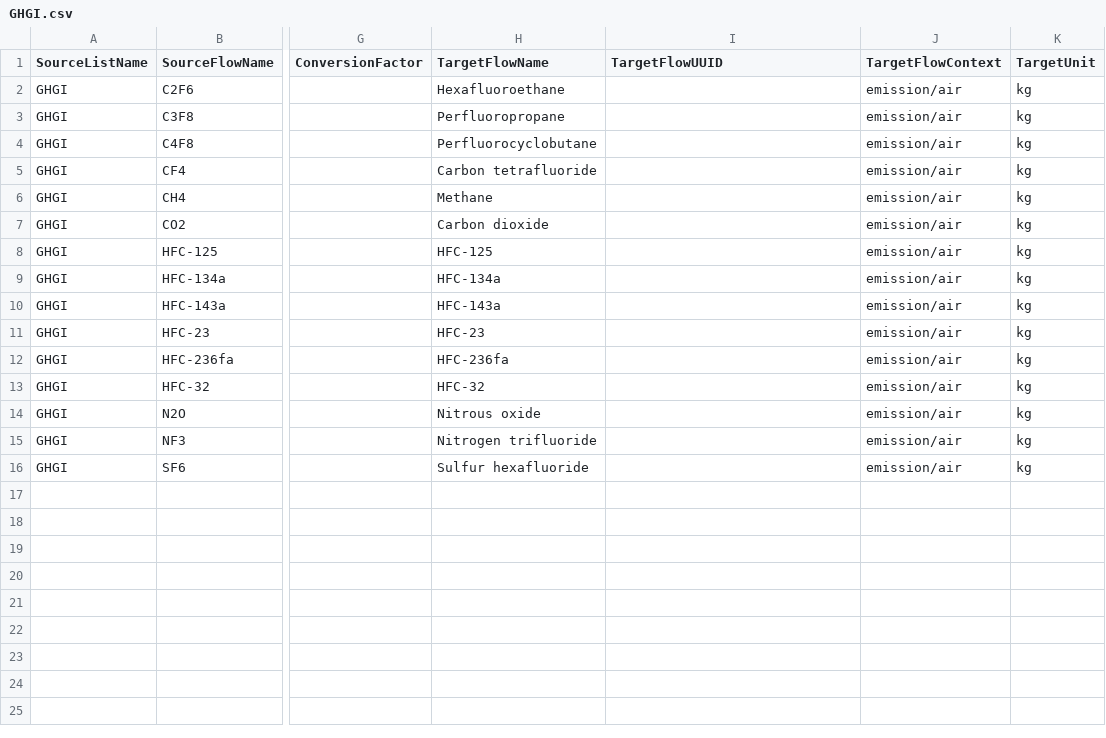
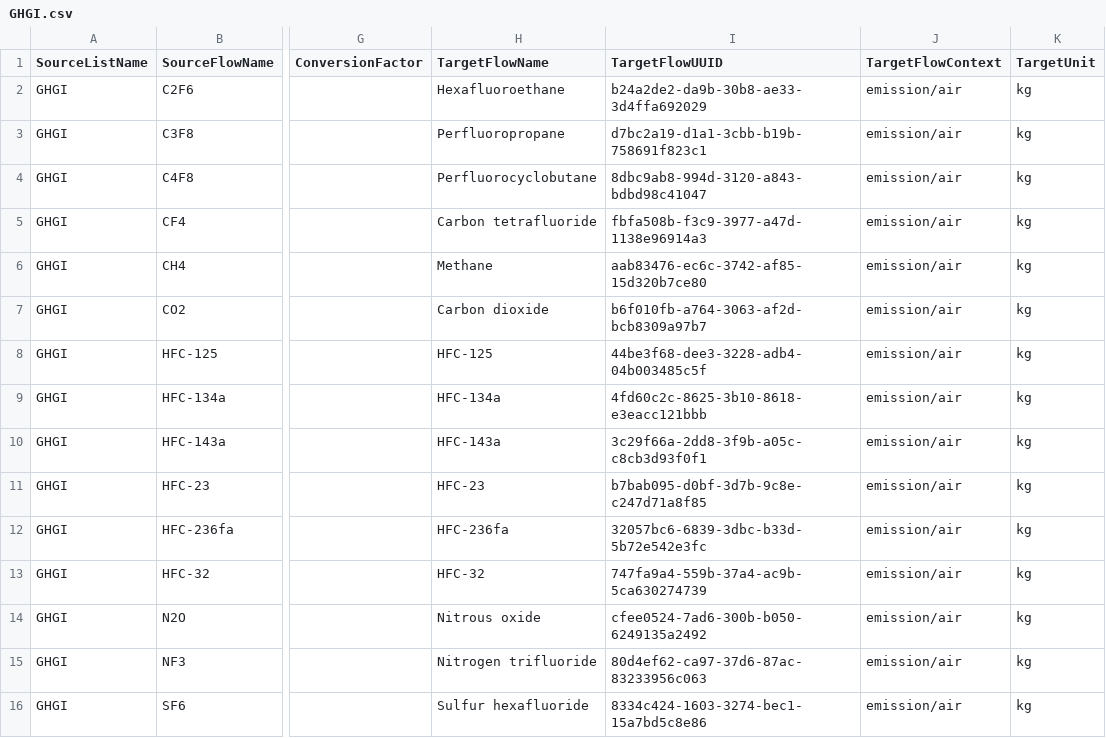
Before and after one commit to USEPA/fedelemflowlist, a CSV file: fedelemflowlist/flowmapping/GHGI.csv, drawn as a sheet; only a part is shown, gaps mark what is left out; the diff names each change by its address in the sheet, - before the commit and + after, or states it on an @@ line.

```diff
--- a/fedelemflowlist/flowmapping/GHGI.csv
+++ b/fedelemflowlist/flowmapping/GHGI.csv
-I2 (TargetFlowUUID): (empty)
+I2 (TargetFlowUUID): b24a2de2-da9b-30b8-ae33-3d4ffa692029
-I3 (TargetFlowUUID): (empty)
+I3 (TargetFlowUUID): d7bc2a19-d1a1-3cbb-b19b-758691f823c1
-I4 (TargetFlowUUID): (empty)
+I4 (TargetFlowUUID): 8dbc9ab8-994d-3120-a843-bdbd98c41047
-I5 (TargetFlowUUID): (empty)
+I5 (TargetFlowUUID): fbfa508b-f3c9-3977-a47d-1138e96914a3
-I6 (TargetFlowUUID): (empty)
+I6 (TargetFlowUUID): aab83476-ec6c-3742-af85-15d320b7ce80
-I7 (TargetFlowUUID): (empty)
+I7 (TargetFlowUUID): b6f010fb-a764-3063-af2d-bcb8309a97b7
-I8 (TargetFlowUUID): (empty)
+I8 (TargetFlowUUID): 44be3f68-dee3-3228-adb4-04b003485c5f
-I9 (TargetFlowUUID): (empty)
+I9 (TargetFlowUUID): 4fd60c2c-8625-3b10-8618-e3eacc121bbb
-I10 (TargetFlowUUID): (empty)
+I10 (TargetFlowUUID): 3c29f66a-2dd8-3f9b-a05c-c8cb3d93f0f1
-I11 (TargetFlowUUID): (empty)
+I11 (TargetFlowUUID): b7bab095-d0bf-3d7b-9c8e-c247d71a8f85
-I12 (TargetFlowUUID): (empty)
+I12 (TargetFlowUUID): 32057bc6-6839-3dbc-b33d-5b72e542e3fc
-I13 (TargetFlowUUID): (empty)
+I13 (TargetFlowUUID): 747fa9a4-559b-37a4-ac9b-5ca630274739
-I14 (TargetFlowUUID): (empty)
+I14 (TargetFlowUUID): cfee0524-7ad6-300b-b050-6249135a2492
-I15 (TargetFlowUUID): (empty)
+I15 (TargetFlowUUID): 80d4ef62-ca97-37d6-87ac-83233956c063
-I16 (TargetFlowUUID): (empty)
+I16 (TargetFlowUUID): 8334c424-1603-3274-bec1-15a7bd5c8e86
```
Also changed, not shown: fedelemflowlist/flowmapping/EIA_CBECS_Land.csv, 1 other file.
